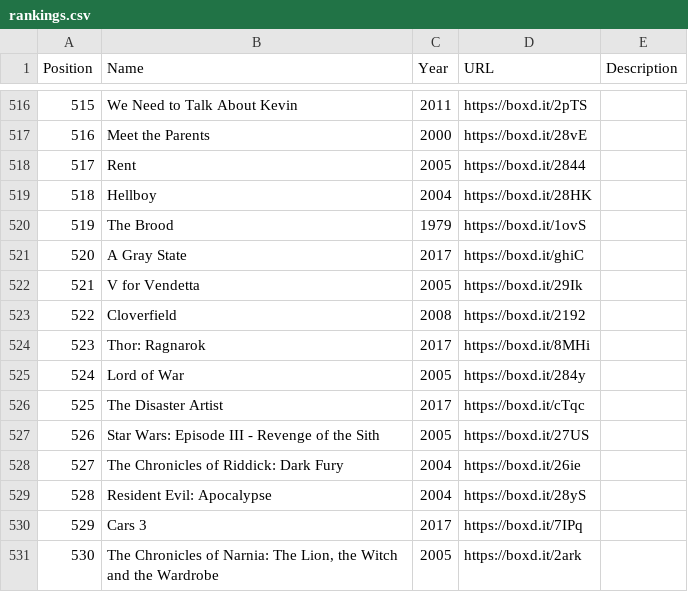
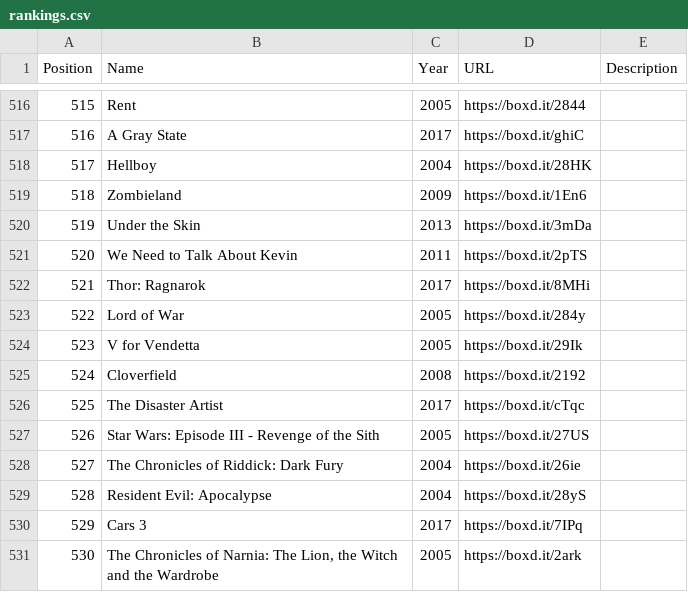
Before and after one commit to MrHen/movie-sorter, a CSV file: rankings.csv, drawn as a sheet; only a part is shown, gaps mark what is left out; the diff covers the shown part only.

```diff
--- a/rankings.csv
+++ b/rankings.csv
@@ -516,11 +516,11 @@ Position,Name,Year,URL,Description
-515,We Need to Talk About Kevin,2011,https://boxd.it/2pTS,
-516,Meet the Parents,2000,https://boxd.it/28vE,
-517,Rent,2005,https://boxd.it/2844,
-518,Hellboy,2004,https://boxd.it/28HK,
-519,The Brood,1979,https://boxd.it/1ovS,
-520,A Gray State,2017,https://boxd.it/ghiC,
-521,V for Vendetta,2005,https://boxd.it/29Ik,
-522,Cloverfield,2008,https://boxd.it/2192,
-523,Thor: Ragnarok,2017,https://boxd.it/8MHi,
-524,Lord of War,2005,https://boxd.it/284y,
+515,Rent,2005,https://boxd.it/2844,
+516,A Gray State,2017,https://boxd.it/ghiC,
+517,Hellboy,2004,https://boxd.it/28HK,
+518,Zombieland,2009,https://boxd.it/1En6,
+519,Under the Skin,2013,https://boxd.it/3mDa,
+520,We Need to Talk About Kevin,2011,https://boxd.it/2pTS,
+521,Thor: Ragnarok,2017,https://boxd.it/8MHi,
+522,Lord of War,2005,https://boxd.it/284y,
+523,V for Vendetta,2005,https://boxd.it/29Ik,
+524,Cloverfield,2008,https://boxd.it/2192,
 525,The Disaster Artist,2017,https://boxd.it/cTqc,
```
Also changed, not shown: 133 edited cells elsewhere in this file, memo.csv, 1 other file.
